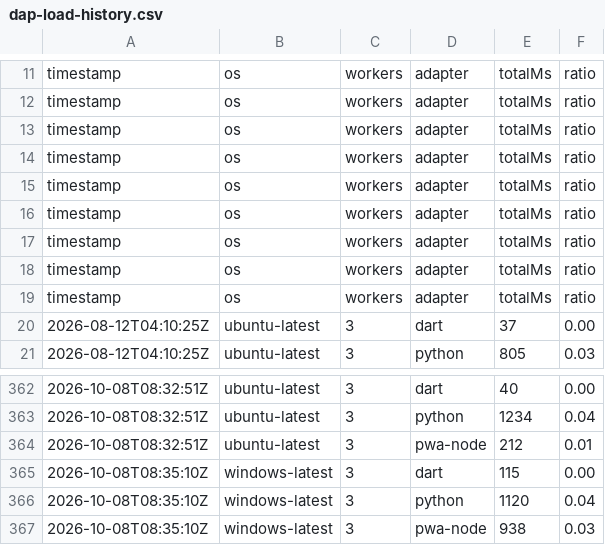
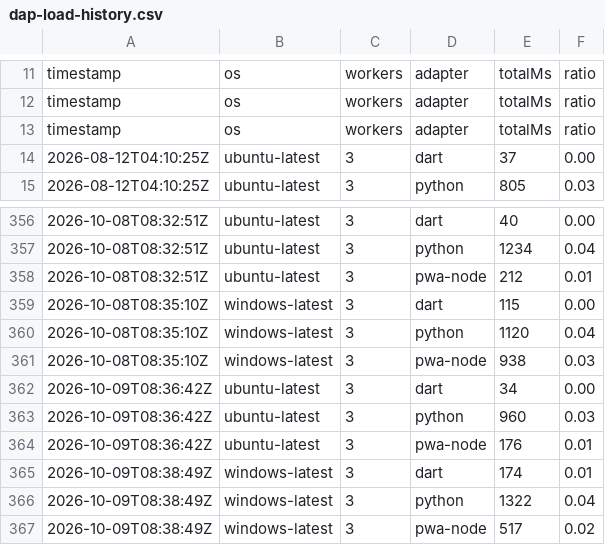
Before and after one commit to daffaar01/YOUNZCODE, a CSV file: .ci/dap-load-history.csv, drawn as a sheet; only a part is shown, gaps mark what is left out.

```diff
--- a/.ci/dap-load-history.csv
+++ b/.ci/dap-load-history.csv
@@ -13,8 +13,2 @@ timestamp,os,workers,adapter,totalMs,ratio
 timestamp,os,workers,adapter,totalMs,ratio
-timestamp,os,workers,adapter,totalMs,ratio
-timestamp,os,workers,adapter,totalMs,ratio
-timestamp,os,workers,adapter,totalMs,ratio
-timestamp,os,workers,adapter,totalMs,ratio
-timestamp,os,workers,adapter,totalMs,ratio
-timestamp,os,workers,adapter,totalMs,ratio
 2026-08-12T04:10:25Z,ubuntu-latest,3,dart,37,0.00
@@ -367 +361,7 @@ timestamp,os,workers,adapter,totalMs,ratio
 2026-10-08T08:35:10Z,windows-latest,3,pwa-node,938,0.03
+2026-10-09T08:36:42Z,ubuntu-latest,3,dart,34,0.00
+2026-10-09T08:36:42Z,ubuntu-latest,3,python,960,0.03
+2026-10-09T08:36:42Z,ubuntu-latest,3,pwa-node,176,0.01
+2026-10-09T08:38:49Z,windows-latest,3,dart,174,0.01
+2026-10-09T08:38:49Z,windows-latest,3,python,1322,0.04
+2026-10-09T08:38:49Z,windows-latest,3,pwa-node,517,0.02
```
